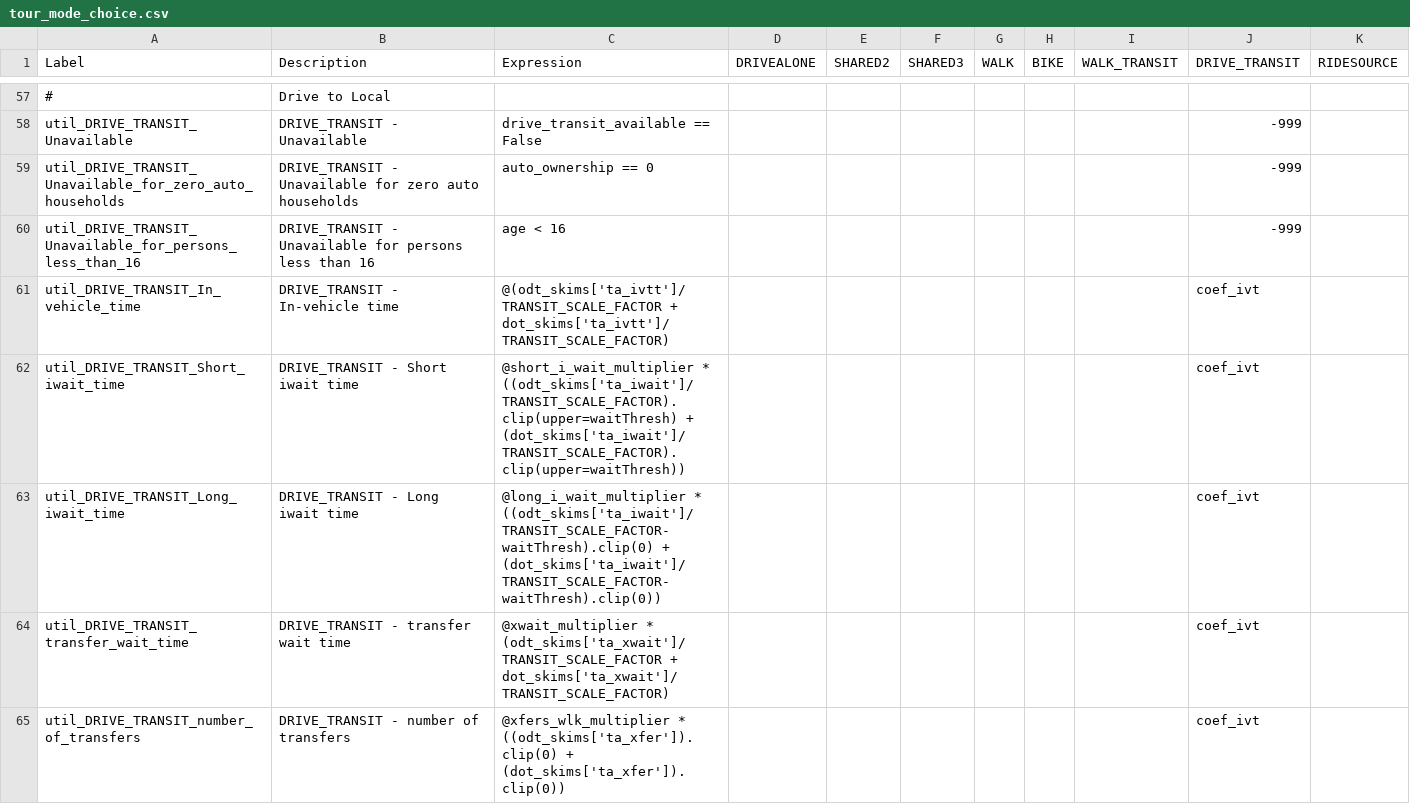
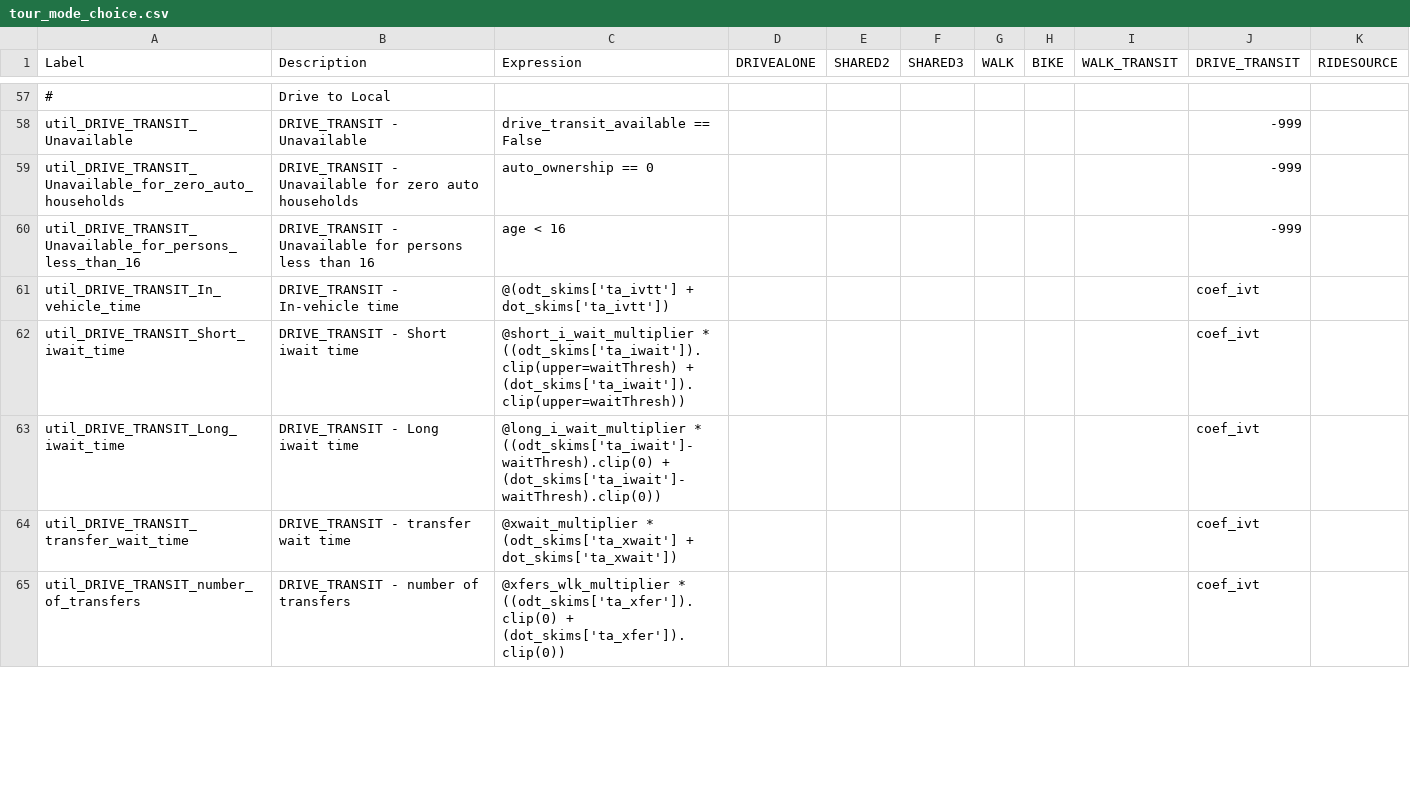
Before and after one commit to wsp-sag/lighthouse, a CSV file: model/configs/tour_mode_choice.csv, drawn as a sheet; only a part is shown, gaps mark what is left out; the diff covers the shown part only.

Commit message:
Remove TRANSIT_SCALE_FACTOR and convert fares to cents

```diff
--- a/model/configs/tour_mode_choice.csv
+++ b/model/configs/tour_mode_choice.csv
@@ -60,6 +60,6 @@ util_DRIVE_TRANSIT_Unavailable_for_zero_auto_households,DRIVE_TRANSIT - Unavaila
 util_DRIVE_TRANSIT_Unavailable_for_persons_less_than_16,DRIVE_TRANSIT - Unavailable for persons less than 16,age < 16,,,,,,,-999,
-util_DRIVE_TRANSIT_In_vehicle_time,DRIVE_TRANSIT - In-vehicle time,@(odt_skims['ta_ivtt']/TRANSIT_SCALE_FACTOR + dot_skims['ta_ivtt']/TRANSIT_SCALE_FACTOR),,,,,,,coef_ivt,
-util_DRIVE_TRANSIT_Short_iwait_time,DRIVE_TRANSIT - Short iwait time,@short_i_wait_multiplier * ((odt_skims['ta_iwait']/TRANSIT_SCALE_FACTOR).clip(upper=waitThresh) + (dot_skims['ta_iwait']/TRANSIT_SCALE_FACTOR).clip(upper=waitThresh)),,,,,,,coef_ivt,
-util_DRIVE_TRANSIT_Long_iwait_time,DRIVE_TRANSIT - Long iwait time,@long_i_wait_multiplier * ((odt_skims['ta_iwait']/TRANSIT_SCALE_FACTOR-waitThresh).clip(0) + (dot_skims['ta_iwait']/TRANSIT_SCALE_FACTOR-waitThresh).clip(0)),,,,,,,coef_ivt,
-util_DRIVE_TRANSIT_transfer_wait_time,DRIVE_TRANSIT - transfer wait time,@xwait_multiplier * (odt_skims['ta_xwait']/TRANSIT_SCALE_FACTOR + dot_skims['ta_xwait']/TRANSIT_SCALE_FACTOR),,,,,,,coef_ivt,
+util_DRIVE_TRANSIT_In_vehicle_time,DRIVE_TRANSIT - In-vehicle time,@(odt_skims['ta_ivtt'] + dot_skims['ta_ivtt']),,,,,,,coef_ivt,
+util_DRIVE_TRANSIT_Short_iwait_time,DRIVE_TRANSIT - Short iwait time,@short_i_wait_multiplier * ((odt_skims['ta_iwait']).clip(upper=waitThresh) + (dot_skims['ta_iwait']).clip(upper=waitThresh)),,,,,,,coef_ivt,
+util_DRIVE_TRANSIT_Long_iwait_time,DRIVE_TRANSIT - Long iwait time,@long_i_wait_multiplier * ((odt_skims['ta_iwait']-waitThresh).clip(0) + (dot_skims['ta_iwait']-waitThresh).clip(0)),,,,,,,coef_ivt,
+util_DRIVE_TRANSIT_transfer_wait_time,DRIVE_TRANSIT - transfer wait time,@xwait_multiplier * (odt_skims['ta_xwait'] + dot_skims['ta_xwait']),,,,,,,coef_ivt,
 util_DRIVE_TRANSIT_number_of_transfers,DRIVE_TRANSIT - number of transfers,@xfers_wlk_multiplier * ((odt_skims['ta_xfer']).clip(0) + (dot_skims['ta_xfer']).clip(0)),,,,,,,coef_ivt,
```
Also changed, not shown: 9 edited cells elsewhere in this file, model/configs/accessibility.csv, model/configs/annotate_persons_workplace.csv, 5 other files.
